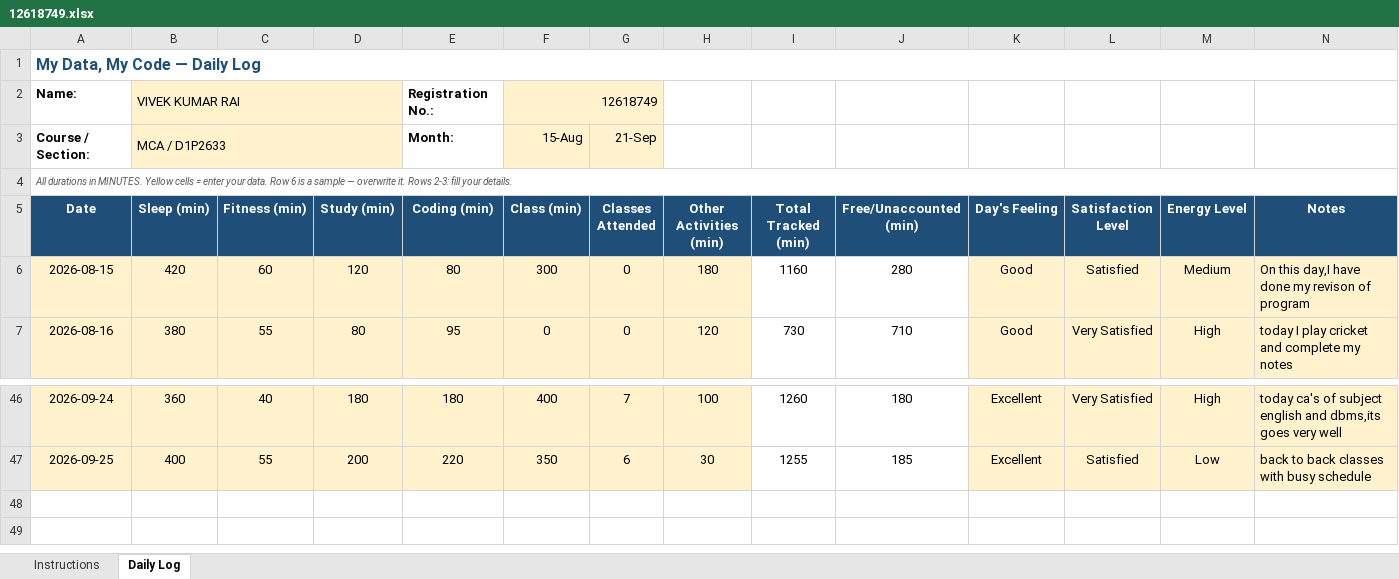
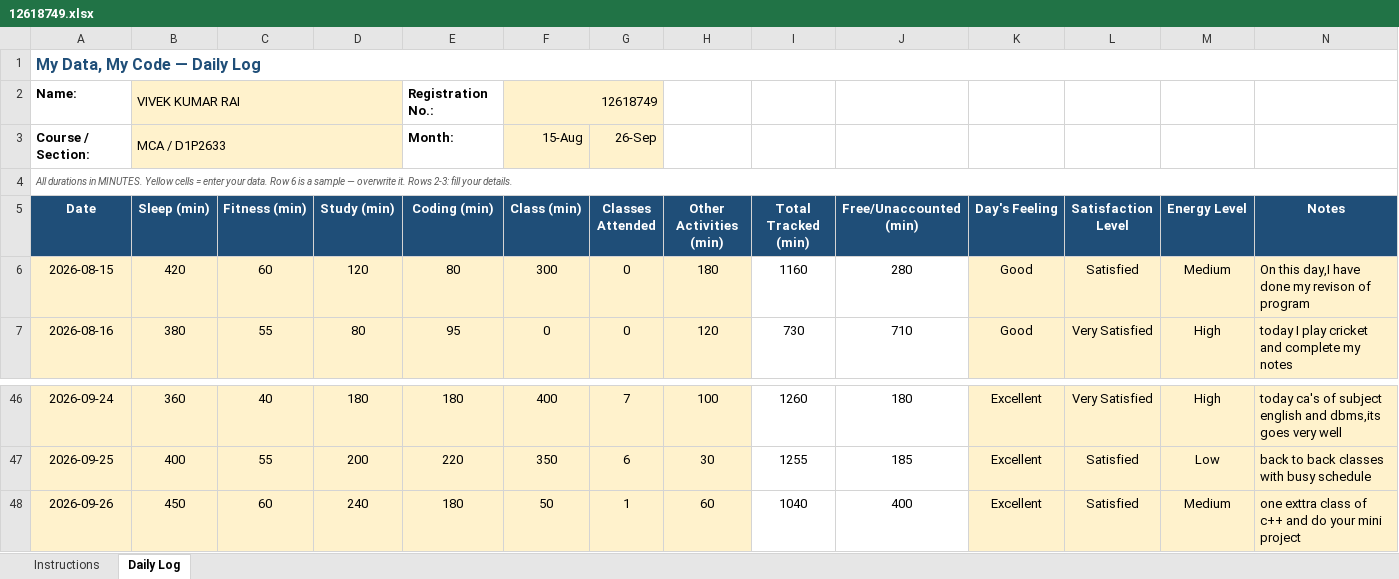
Before and after one commit to vivekrai39/CAP776, an Excel workbook: DATA/12618749.xlsx, sheet Daily Log, drawn as a sheet; only a part is shown, gaps mark what is left out; values as stored, in another font and other column widths than the file's, no borders; conditional formats not drawn; the diff names each change by its address in the sheet, - before the commit and + after, or states it on an @@ line.

Commit message:
updated !

```diff
--- a/DATA/12618749.xlsx (sheet Daily Log)
+++ b/DATA/12618749.xlsx (sheet Daily Log)
-G3 (Classes Attended): 21-Sep
+G3 (Classes Attended): 26-Sep
+row 48: 2026-09-26 | 450 | 60 | 240 | 180 | 50 | 1 | 60 | 1040 | 400 | Excellent | Satisfied | Medium | one exttra class of c++ and do your mini project
```
